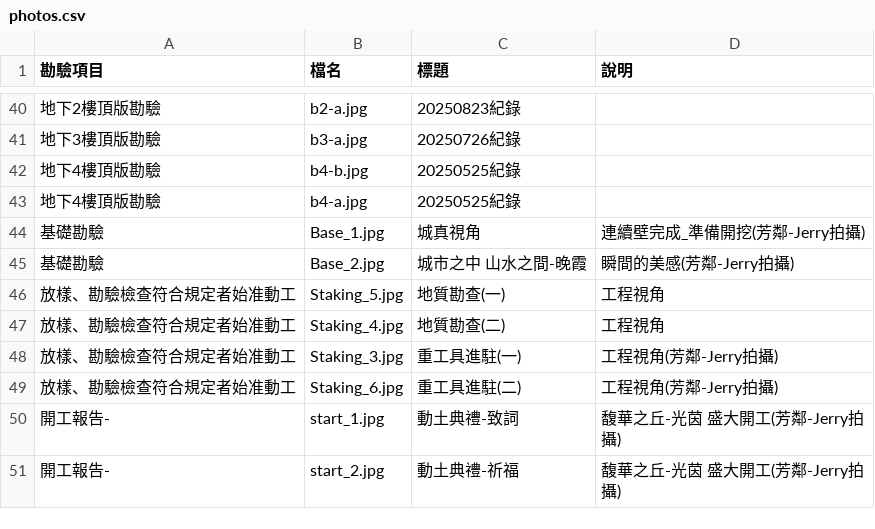
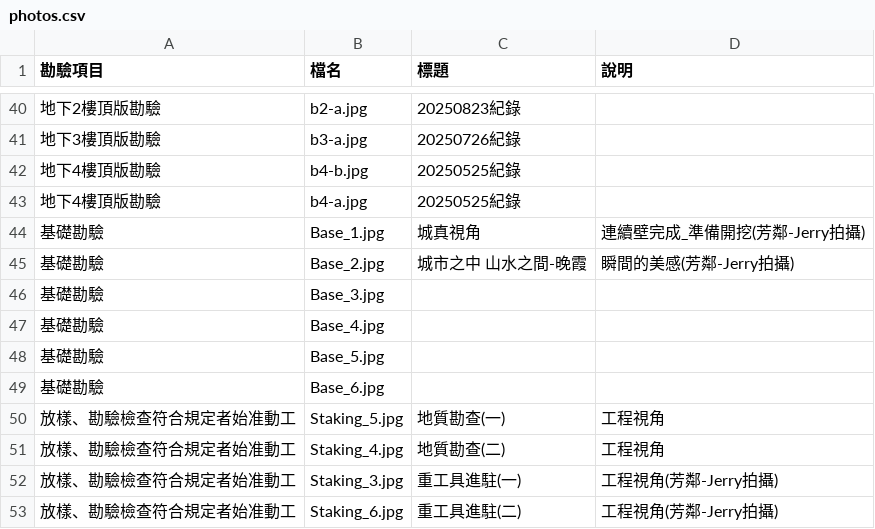
Before and after one commit to Jerry7135/forworld-hills-tracker, a CSV file: photos.csv, drawn as a sheet; only a part is shown, gaps mark what is left out; the shorter side is filled out with more unchanged rows.

Commit message:
Add files via upload

```diff
--- a/photos.csv
+++ b/photos.csv
@@ -45,2 +45,6 @@
 基礎勘驗,Base_2.jpg,城市之中 山水之間-晚霞,瞬間的美感(芳鄰-Jerry拍攝)
+基礎勘驗,Base_3.jpg,,
+基礎勘驗,Base_4.jpg,,
+基礎勘驗,Base_5.jpg,,
+基礎勘驗,Base_6.jpg,,
 放樣、勘驗檢查符合規定者始准動工,Staking_5.jpg,地質勘查(一),工程視角
```
